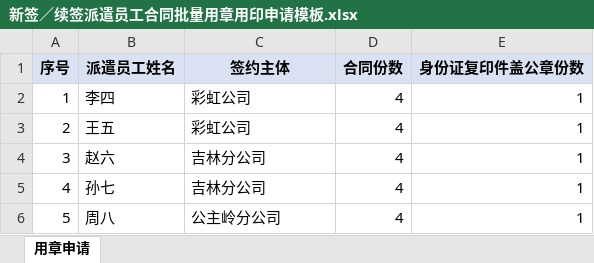
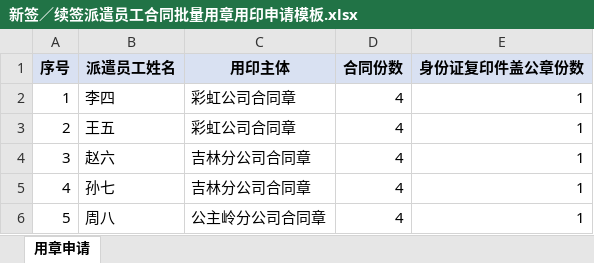
Before and after one commit to wanghannew1/meal-refund-approval, an Excel workbook: templates/新签／续签派遣员工合同批量用章用印申请模板.xlsx, sheet 用章申请, drawn as a sheet; values as stored, in another font and other column widths than the file's, no borders; the diff names each change by its address in the sheet, - before the commit and + after, or states it on an @@ line.

```diff
--- a/templates/新签／续签派遣员工合同批量用章用印申请模板.xlsx (sheet 用章申请)
+++ b/templates/新签／续签派遣员工合同批量用章用印申请模板.xlsx (sheet 用章申请)
-C1: 签约主体
+C1: 用印主体
-C2:C3 (用印主体): 彩虹公司
+C2:C3 (用印主体): 彩虹公司合同章
-C4:C5 (用印主体): 吉林分公司
+C4:C5 (用印主体): 吉林分公司合同章
-C6 (用印主体): 公主岭分公司
+C6 (用印主体): 公主岭分公司合同章
```
Also changed, not shown: templates/补签派遣员工合同用章申请模板.xlsx, templates/解除（终止）劳动合同证明书用印申请模板.xlsx, 4 other files.
